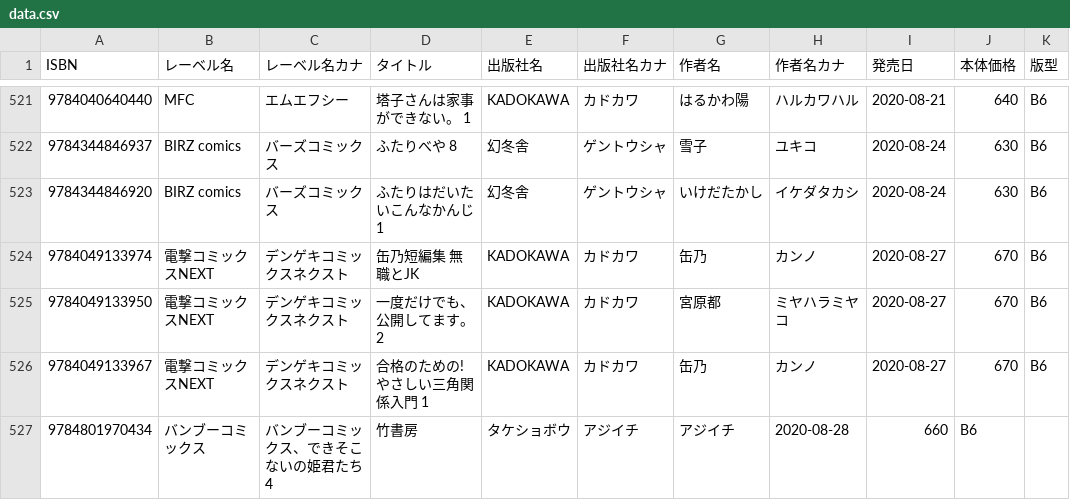
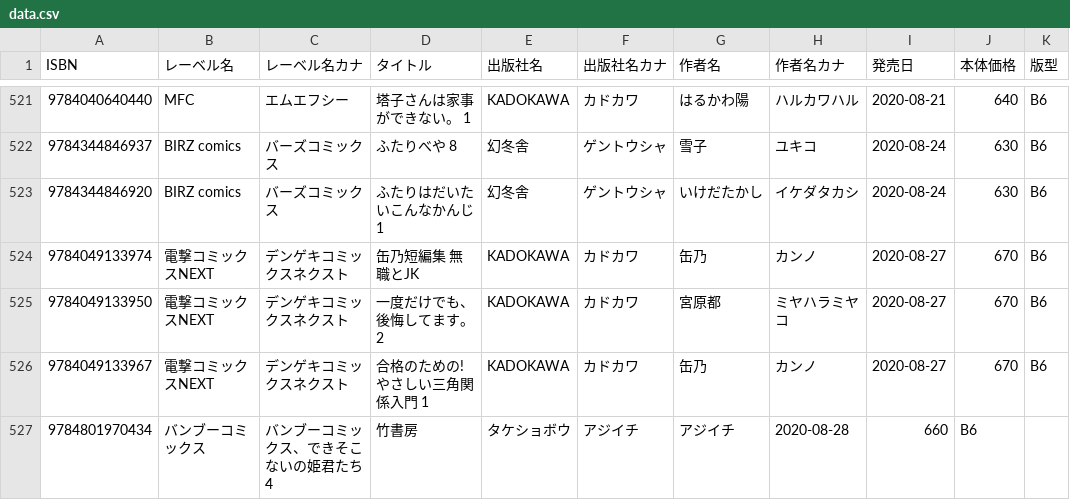
Before and after one commit to mitsuemon/lily-comics, a CSV file: data.csv, drawn as a sheet; only a part is shown, gaps mark what is left out.

Commit message:
[fix] 誤字修正

```diff
--- a/data.csv
+++ b/data.csv
@@ -524,3 +524,3 @@ ISBN,レーベル名,レーベル名カナ,タイトル,出版社名,出版社
 9784049133974,電撃コミックスNEXT,デンゲキコミックスネクスト,缶乃短編集 無職とJK,KADOKAWA,カドカワ,缶乃,カンノ,2020-08-27,670,B6
-9784049133950,電撃コミックスNEXT,デンゲキコミックスネクスト,一度だけでも、公開してます。 2,KADOKAWA,カドカワ,宮原都,ミヤハラミヤコ,2020-08-27,670,B6
+9784049133950,電撃コミックスNEXT,デンゲキコミックスネクスト,一度だけでも、後悔してます。 2,KADOKAWA,カドカワ,宮原都,ミヤハラミヤコ,2020-08-27,670,B6
 9784049133967,電撃コミックスNEXT,デンゲキコミックスネクスト,合格のための! やさしい三角関係入門 1,KADOKAWA,カドカワ,缶乃,カンノ,2020-08-27,670,B6
```
